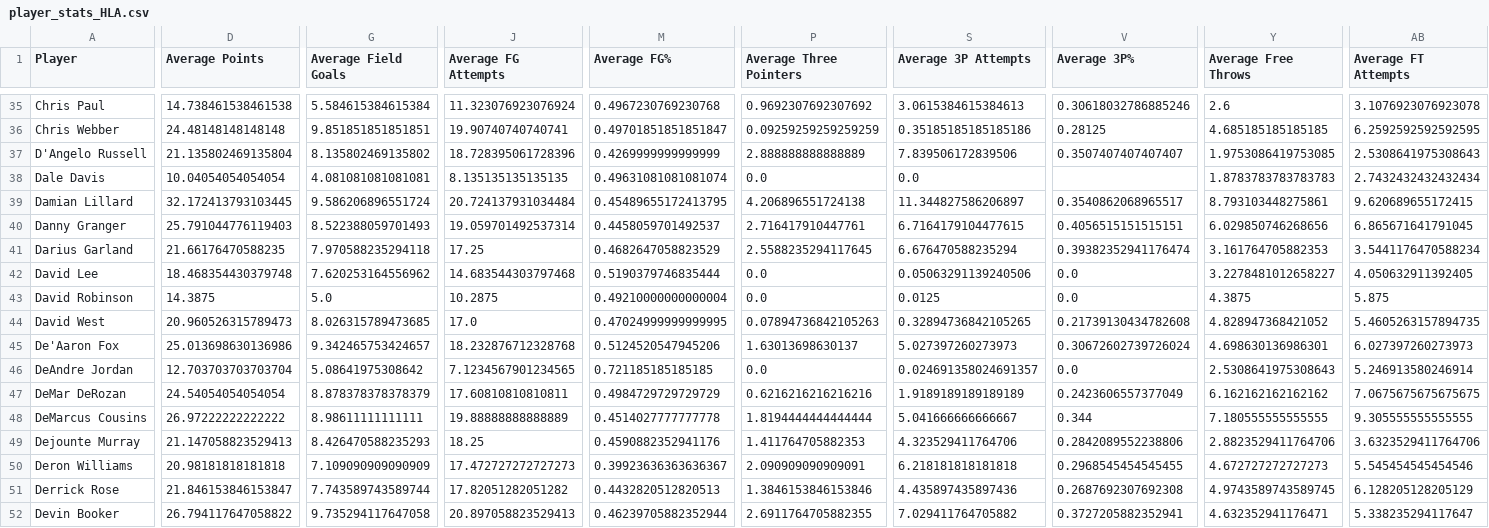
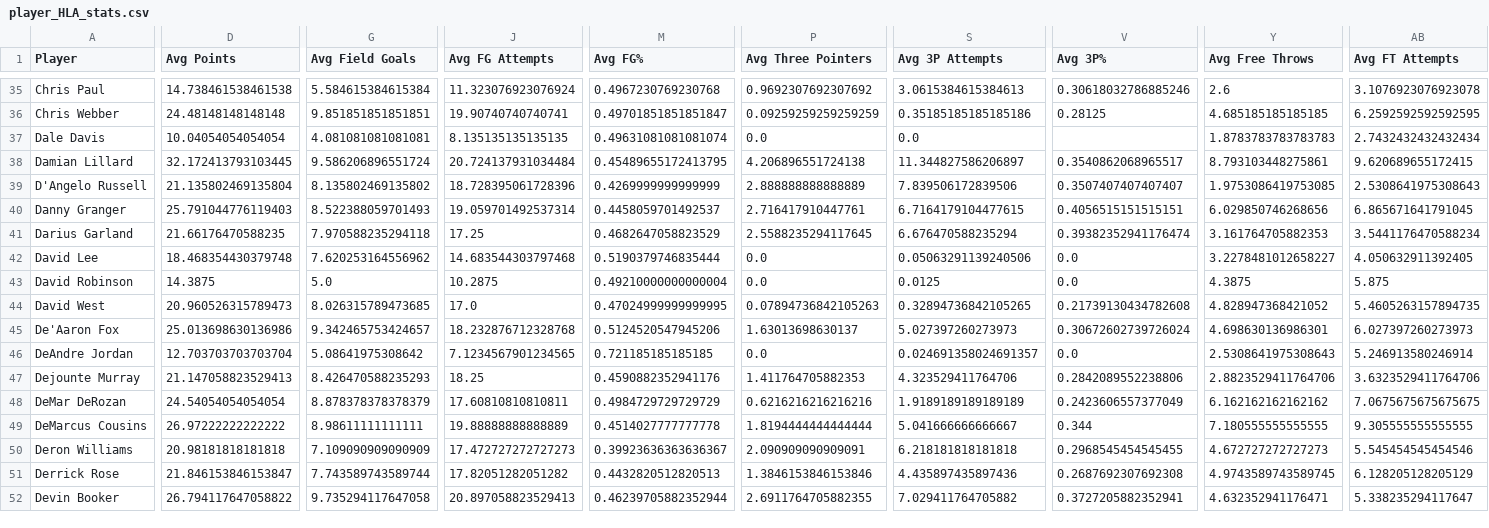
Before and after one commit to ved4a/NBA-Score-Predictor, a CSV file: player_HLA_stats.csv (was player_stats_HLA.csv), drawn as a sheet; only a part is shown, gaps mark what is left out; the diff covers the shown part only; the diff names each change by its address in the sheet, - before the commit and + after, or states it on an @@ line.

```diff
--- a/player_stats_HLA.csv
+++ b/player_HLA_stats.csv
-D1: Average Points
+D1: Avg Points
-G1: Average Field Goals
+G1: Avg Field Goals
-J1: Average FG Attempts
+J1: Avg FG Attempts
-M1: Average FG%
+M1: Avg FG%
-P1: Average Three Pointers
+P1: Avg Three Pointers
-S1: Average 3P Attempts
+S1: Avg 3P Attempts
-V1: Average 3P%
+V1: Avg 3P%
-Y1: Average Free Throws
+Y1: Avg Free Throws
-AB1: Average FT Attempts
+AB1: Avg FT Attempts
@@ row 37 moved to row 39: D'Angelo Russell @@
@@ row 49 moved to row 47: Dejounte Murray @@
```
Also changed, not shown: 9 edited cells elsewhere in this file, 1 other file.
